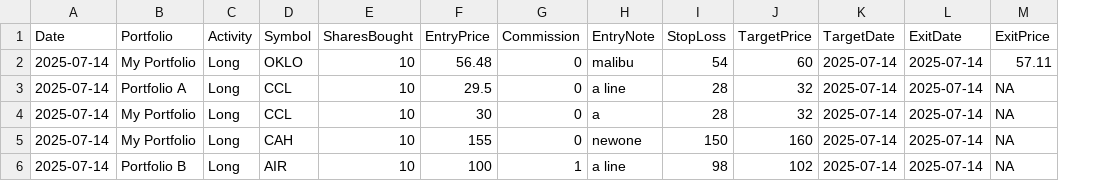
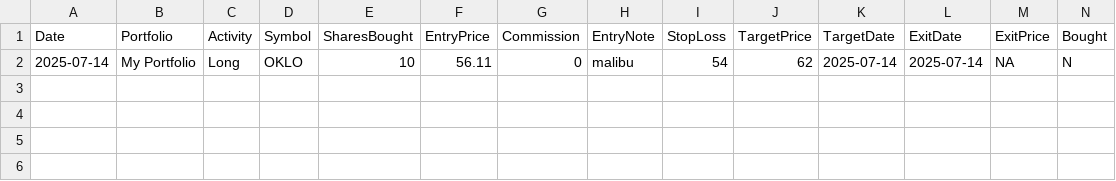
Before and after one commit to rahul-c1/add, a CSV file: trade_data.csv, drawn as a sheet; removed rows and columns are numbered as before the commit, all else as after; the diff names each change by its address in the sheet, - before the commit and + after, or states it on an @@ line.

```diff
--- a/trade_data.csv
+++ b/trade_data.csv
+column N (Bought), row 2: N
-F2 (EntryPrice): 56.48
+F2 (EntryPrice): 56.11
-J2 (TargetPrice): 60
+J2 (TargetPrice): 62
-M2 (ExitPrice): 57.11
+M2 (ExitPrice): NA
-row 3: 2025-07-14 | Portfolio A | Long | CCL | 10 | 29.5 | 0 | a line | 28 | 32 | 2025-07-14 | 2025-07-14 | NA
-row 4: 2025-07-14 | My Portfolio | Long | CCL | 10 | 30 | 0 | a | 28 | 32 | 2025-07-14 | 2025-07-14 | NA
-row 5: 2025-07-14 | My Portfolio | Long | CAH | 10 | 155 | 0 | newone | 150 | 160 | 2025-07-14 | 2025-07-14 | NA
-row 6: 2025-07-14 | Portfolio B | Long | AIR | 10 | 100 | 1 | a line | 98 | 102 | 2025-07-14 | 2025-07-14 | NA
```
Also changed, not shown: 1 other file.
